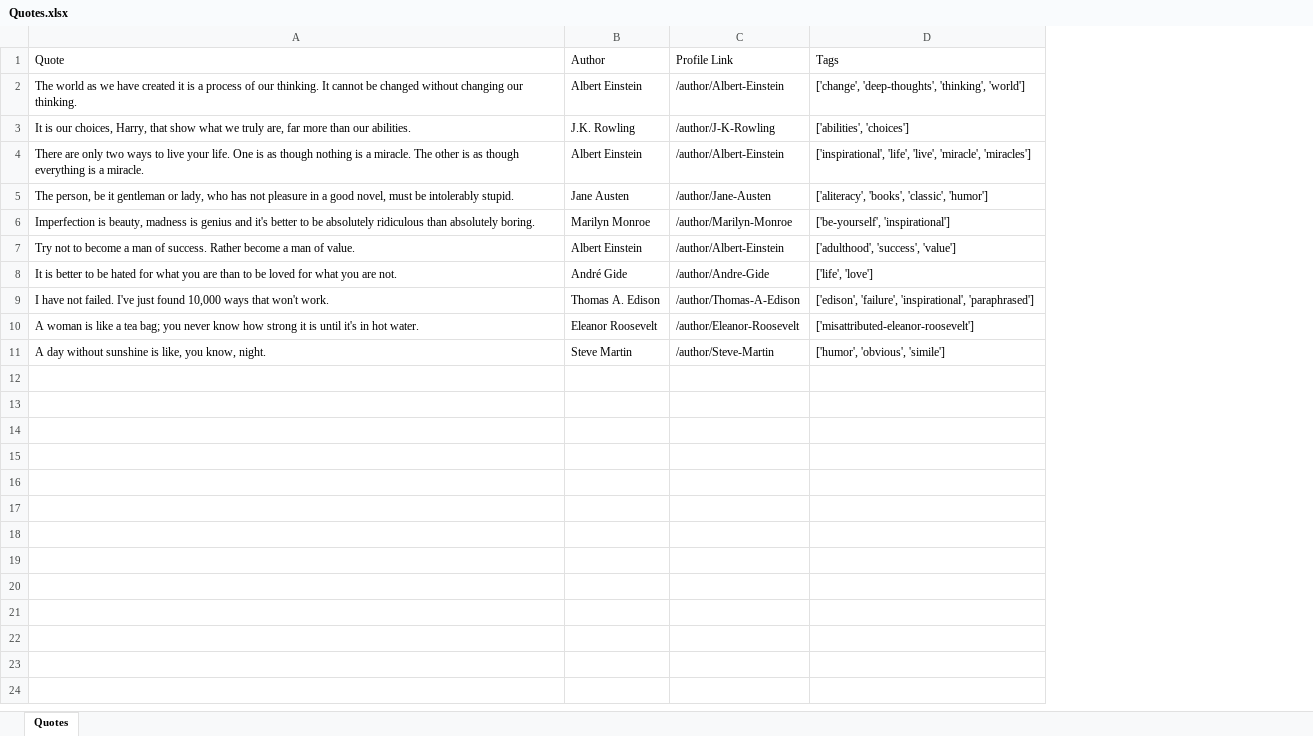
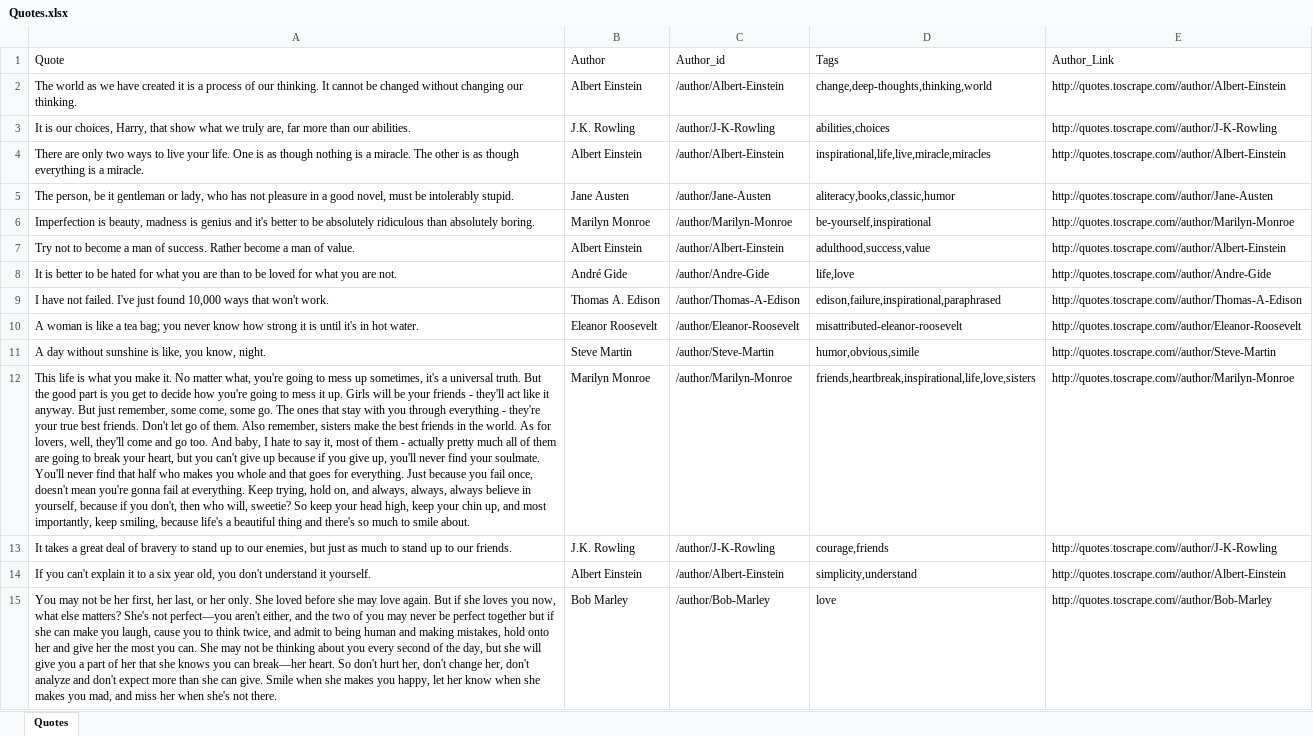
Before and after one commit to vinayakmishra4/DS-ML-COURSE, an Excel workbook: Foundation of Data Analysis/Web-Scrapping/Intro-to-Web-Scrapping/Scraping-Qutes/Quotes.xlsx, sheet Quotes, drawn as a sheet; only a part is shown; values as stored, in another font and other column widths than the file's, no borders; removed rows and columns are numbered as before the commit, all else as after; the diff covers the shown part only; the diff names each change by its address in the sheet, - before the commit and + after, or states it on an @@ line.

```diff
--- a/Foundation of Data Analysis/Web-Scrapping/Intro-to-Web-Scrapping/Scraping-Qutes/Quotes.xlsx (sheet Quotes)
+++ b/Foundation of Data Analysis/Web-Scrapping/Intro-to-Web-Scrapping/Scraping-Qutes/Quotes.xlsx (sheet Quotes)
-column C (Profile Link), rows 2-11: /author/Albert-Einstein | /author/J-K-Rowling | /author/Albert-Einstein | /author/Jane-Austen | /author/Marilyn-Monroe | /author/Albert-Einstein | /author/Andre-Gide | /author/Thomas-A-Edison | /author/Eleanor-Roosevelt | /author/Steve-Martin
+column C (Author_id), rows 2-11: /author/Albert-Einstein | /author/J-K-Rowling | /author/Albert-Einstein | /author/Jane-Austen | /author/Marilyn-Monroe | /author/Albert-Einstein | /author/Andre-Gide | /author/Thomas-A-Edison | /author/Eleanor-Roosevelt | /author/Steve-Martin
+column E (Author_Link), rows 2-11: http://quotes.toscrape.com//author/Albert-Einstein | http://quotes.toscrape.com//author/J-K-Rowling | http://quotes.toscrape.com//author/Albert-Einstein | http://quotes.toscrape.com//author/Jane-Austen | http://quotes.toscrape.com//author/Marilyn-Monroe | http://quotes.toscrape.com//author/Albert-Einstein | http://quotes.toscrape.com//author/Andre-Gide | http://quotes.toscrape.com//author/Thomas-A-Edison | http://quotes.toscrape.com//author/Eleanor-Roosevelt | http://quotes.toscrape.com//author/Steve-Martin
-D2 (Tags): ['change', 'deep-thoughts', 'thinking', 'world']
+D2 (Tags): change,deep-thoughts,thinking,world
-D3 (Tags): ['abilities', 'choices']
+D3 (Tags): abilities,choices
-D4 (Tags): ['inspirational', 'life', 'live', 'miracle', 'miracles']
+D4 (Tags): inspirational,life,live,miracle,miracles
-D5 (Tags): ['aliteracy', 'books', 'classic', 'humor']
+D5 (Tags): aliteracy,books,classic,humor
-D6 (Tags): ['be-yourself', 'inspirational']
+D6 (Tags): be-yourself,inspirational
-D7 (Tags): ['adulthood', 'success', 'value']
+D7 (Tags): adulthood,success,value
-D8 (Tags): ['life', 'love']
+D8 (Tags): life,love
-D9 (Tags): ['edison', 'failure', 'inspirational', 'paraphrased']
+D9 (Tags): edison,failure,inspirational,paraphrased
-D10 (Tags): ['misattributed-eleanor-roosevelt']
+D10 (Tags): misattributed-eleanor-roosevelt
-D11 (Tags): ['humor', 'obvious', 'simile']
+D11 (Tags): humor,obvious,simile
+row 12: This life is what you make it. No matter what, you're going to mess up sometimes, it's a universal truth. But the good part is you get to decide how you're going to mess it up. Girls will be your friends - they'll act like it anyway. But just remember, some come, some go. The ones that stay with you through everything - they're your true best friends. Don't let go of them. Also remember, sisters make the best friends in the world. As for lovers, well, they'll come and go too. And baby, I hate to say it, most of them - actually pretty much all of them are going to break your heart, but you can't give up because if you give up, you'll never find your soulmate. You'll never find that half who makes you whole and that goes for everything. Just because you fail once, doesn't mean you're gonna fail at everything. Keep trying, hold on, and always, always, always believe in yourself, because if you don't, then who will, sweetie? So keep your head high, keep your chin up, and most importantly, keep smiling, because life's a beautiful thing and there's so much to smile about. | Marilyn Monroe | /author/Marilyn-Monroe | friends,heartbreak,inspirational,life,love,sisters | http://quotes.toscrape.com//author/Marilyn-Monroe
+row 13: It takes a great deal of bravery to stand up to our enemies, but just as much to stand up to our friends. | J.K. Rowling | /author/J-K-Rowling | courage,friends | http://quotes.toscrape.com//author/J-K-Rowling
+row 14: If you can't explain it to a six year old, you don't understand it yourself. | Albert Einstein | /author/Albert-Einstein | simplicity,understand | http://quotes.toscrape.com//author/Albert-Einstein
+row 15: You may not be her first, her last, or her only. She loved before she may love again. But if she loves you now, what else matters? She's not perfect—you aren't either, and the two of you may never be perfect together but if she can make you laugh, cause you to think twice, and admit to being human and making mistakes, hold onto her and give her the most you can. She may not be thinking about you every second of the day, but she will give you a part of her that she knows you can break—her heart. So don't hurt her, don't change her, don't analyze and don't expect more than she can give. Smile when she makes you happy, let her know when she makes you mad, and miss her when she's not there. | Bob Marley | /author/Bob-Marley | love | http://quotes.toscrape.com//author/Bob-Marley
```
Also changed, not shown: 86 added rows elsewhere in this sheet, 1 other file.
